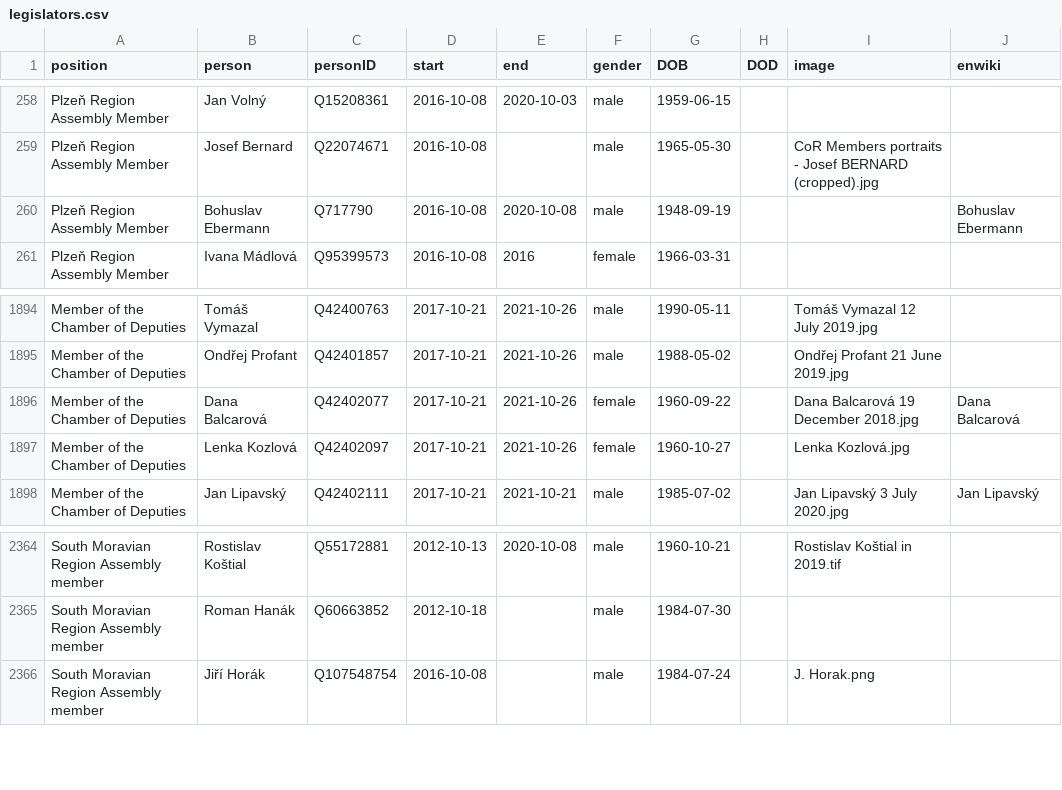
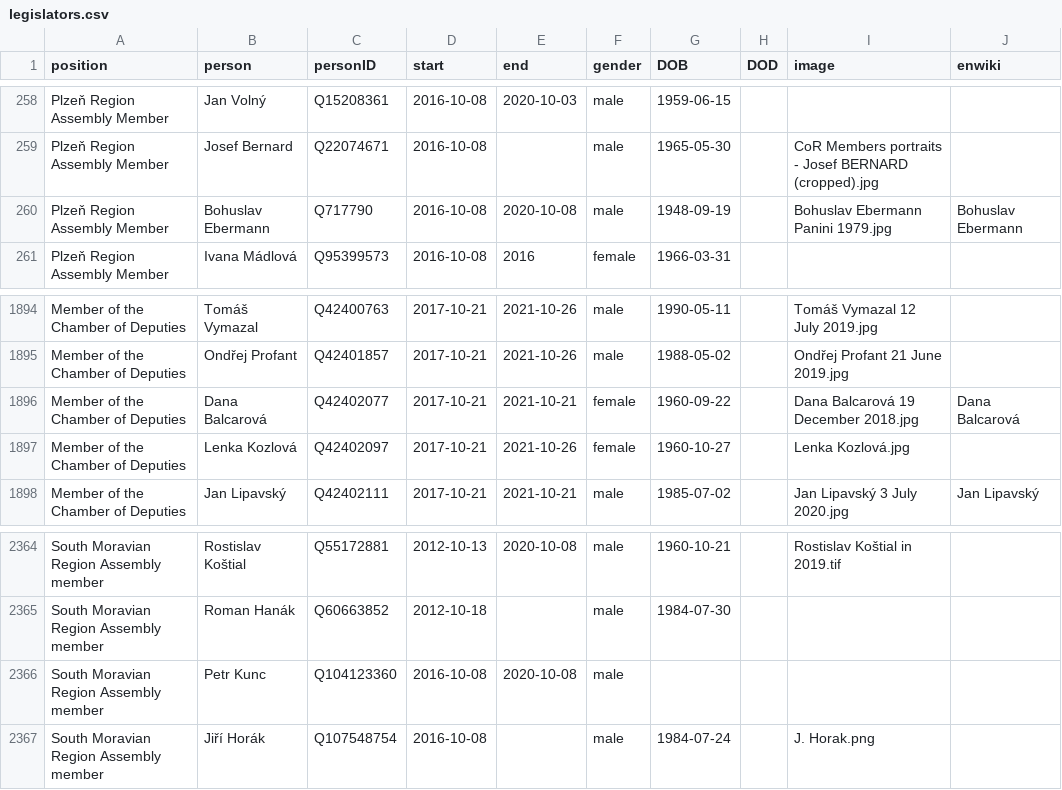
Before and after one commit to every-politician-scrapers/czech-ministers, a CSV file: html/legislators.csv, drawn as a sheet; only a part is shown, gaps mark what is left out.

Commit message:
PCB update

```diff
--- a/html/legislators.csv
+++ b/html/legislators.csv
@@ -259,3 +259,3 @@ Plzeň Region Assembly Member,Jan Volný,Q15208361,2016-10-08,2020-10-03,male,19
 Plzeň Region Assembly Member,Josef Bernard,Q22074671,2016-10-08,,male,1965-05-30,,CoR Members portraits - Josef BERNARD (cropped).jpg,
-Plzeň Region Assembly Member,Bohuslav Ebermann,Q717790,2016-10-08,2020-10-08,male,1948-09-19,,,Bohuslav Ebermann
+Plzeň Region Assembly Member,Bohuslav Ebermann,Q717790,2016-10-08,2020-10-08,male,1948-09-19,,Bohuslav Ebermann Panini 1979.jpg,Bohuslav Ebermann
 Plzeň Region Assembly Member,Ivana Mádlová,Q95399573,2016-10-08,2016,female,1966-03-31,,,
@@ -1895,3 +1895,3 @@ Member of the Chamber of Deputies,Tomáš Vymazal,Q42400763,2017-10-21,2021-10-2
 Member of the Chamber of Deputies,Ondřej Profant,Q42401857,2017-10-21,2021-10-26,male,1988-05-02,,Ondřej Profant 21 June 2019.jpg,
-Member of the Chamber of Deputies,Dana Balcarová,Q42402077,2017-10-21,2021-10-26,female,1960-09-22,,Dana Balcarová 19 December 2018.jpg,Dana Balcarová
+Member of the Chamber of Deputies,Dana Balcarová,Q42402077,2017-10-21,2021-10-21,female,1960-09-22,,Dana Balcarová 19 December 2018.jpg,Dana Balcarová
 Member of the Chamber of Deputies,Lenka Kozlová,Q42402097,2017-10-21,2021-10-26,female,1960-10-27,,Lenka Kozlová.jpg,
@@ -2365,2 +2365,3 @@ South Moravian Region Assembly member,Rostislav Koštial,Q55172881,2012-10-13,20
 South Moravian Region Assembly member,Roman Hanák,Q60663852,2012-10-18,,male,1984-07-30,,,
+South Moravian Region Assembly member,Petr Kunc,Q104123360,2016-10-08,2020-10-08,male,,,,
 South Moravian Region Assembly member,Jiří Horák,Q107548754,2016-10-08,,male,1984-07-24,,J. Horak.png,
```
